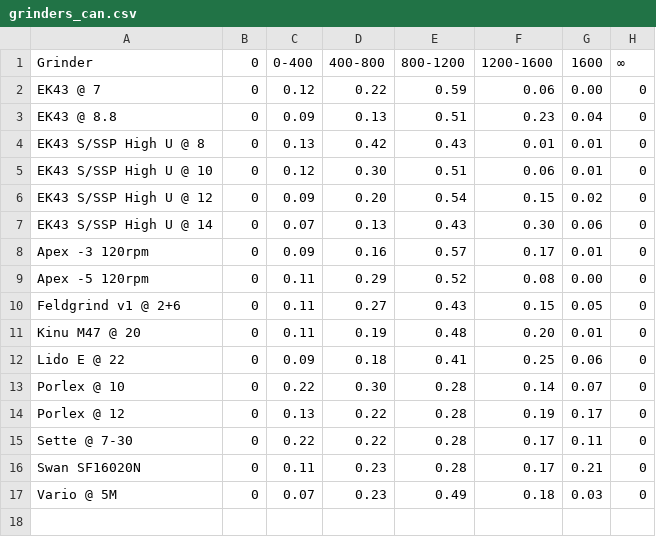
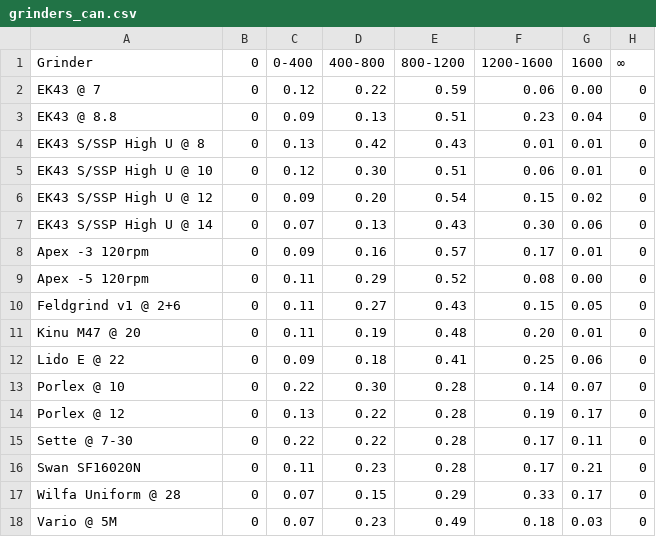
Before and after one commit to cangencer/kruve-grinder-analysis, a CSV file: grinders_can.csv, drawn as a sheet.

Commit message:
Add Wilfa Uniform

```diff
--- a/grinders_can.csv
+++ b/grinders_can.csv
@@ -16,2 +16,3 @@ Grinder,0,0-400,400-800,800-1200,1200-1600,1600,∞
 "Swan SF16020N",0,0.11,0.23,0.28,0.17,0.21,0
+"Wilfa Uniform @ 28",0,0.07,0.15,0.29,0.33,0.17,0
 "Vario @ 5M",0,0.07,0.23,0.49,0.18,0.03,0
```
